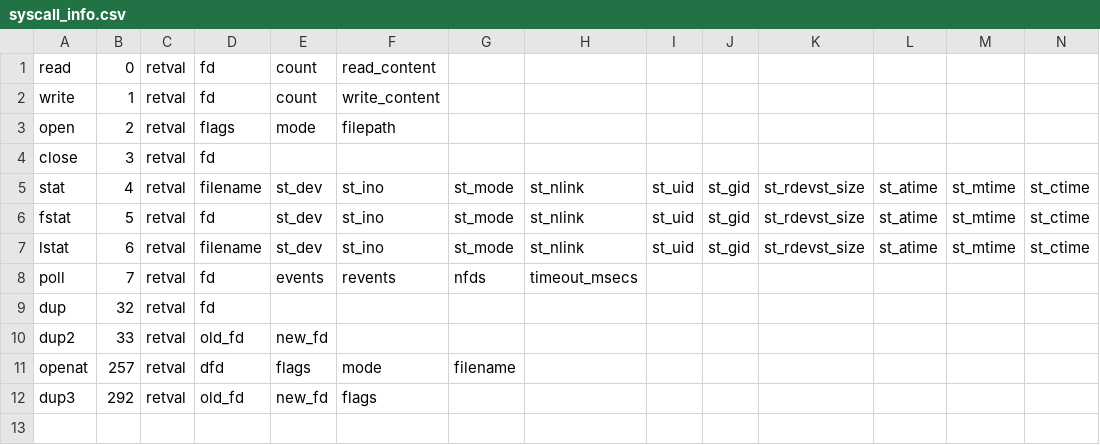
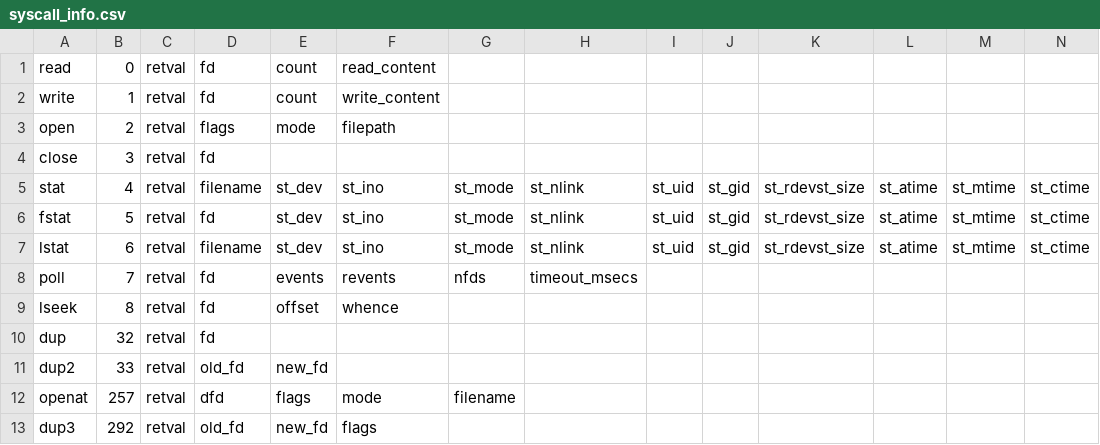
Before and after one commit to naru3-99/sclda, a CSV file: syscall_info.csv, drawn as a sheet; the diff names each change by its address in the sheet, - before the commit and + after, or states it on an @@ line.

Commit message:
lseekの実装が完了

```diff
--- a/syscall_info.csv
+++ b/syscall_info.csv
+row 9: lseek | 8 | retval | fd | offset | whence
```
Also changed, not shown: 2 other files.
